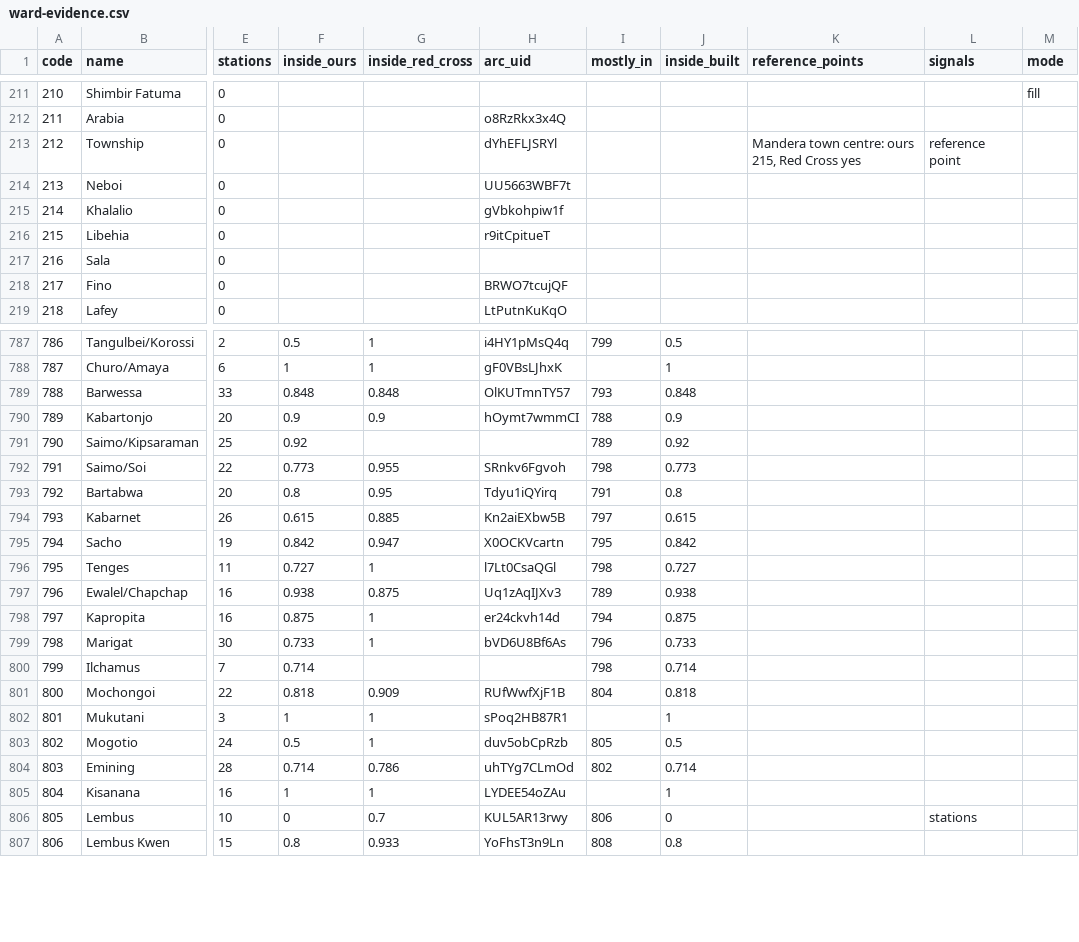
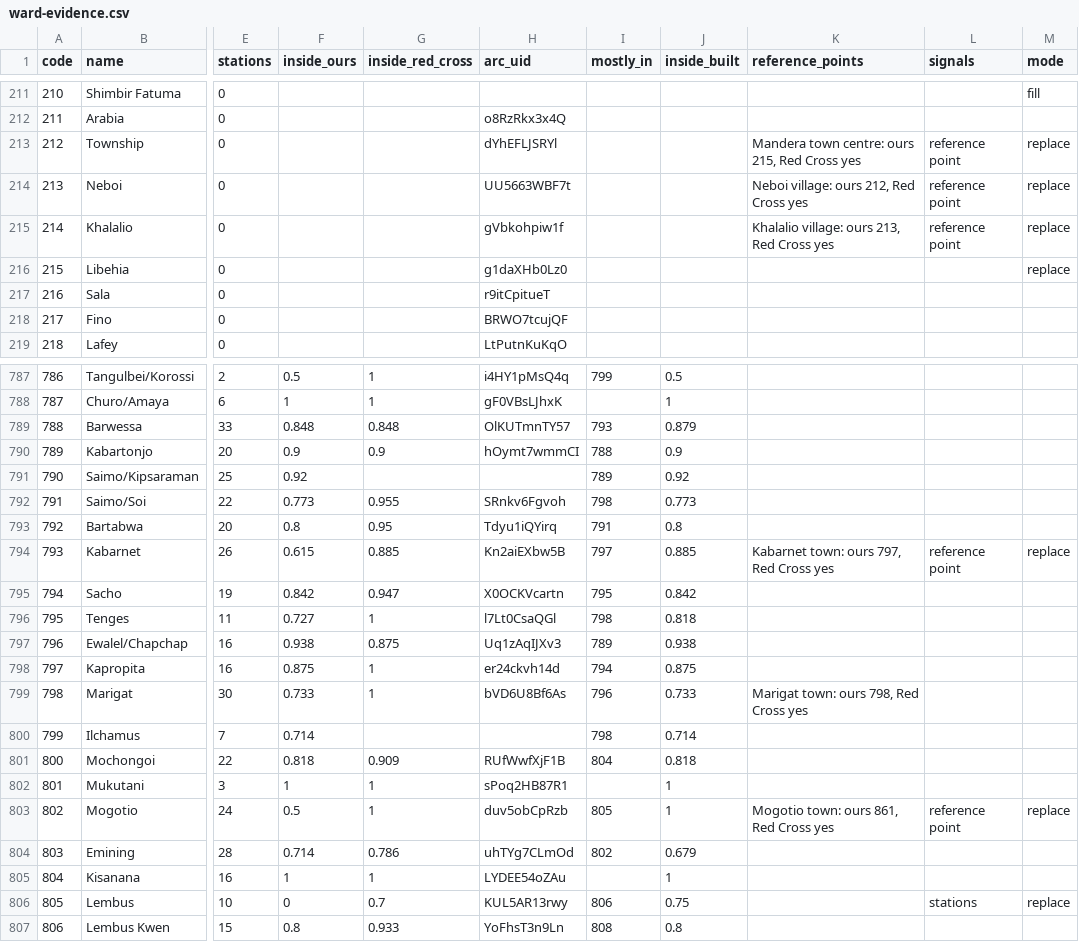
Before and after one commit to Madawar/ke-elections, a CSV file: boundaries/build/ward-evidence.csv, drawn as a sheet; only a part is shown, gaps mark what is left out; the diff covers the shown part only; the diff names each change by its address in the sheet, - before the commit and + after, or states it on an @@ line.

```diff
--- a/boundaries/build/ward-evidence.csv
+++ b/boundaries/build/ward-evidence.csv
-M213:M216 (mode): (empty)
+M213:M216 (mode): replace
-K214 (reference_points): (empty)
+K214 (reference_points): Neboi village: ours 212, Red Cross yes
-L214:L215 (signals): (empty)
+L214:L215 (signals): reference point
-K215 (reference_points): (empty)
+K215 (reference_points): Khalalio village: ours 213, Red Cross yes
-H216 (arc_uid): r9itCpitueT
+H216 (arc_uid): g1daXHb0Lz0
-H217 (arc_uid): (empty)
+H217 (arc_uid): r9itCpitueT
-J789 (inside_built): 0.848
+J789 (inside_built): 0.879
-J794 (inside_built): 0.615
+J794 (inside_built): 0.885
-K794 (reference_points): (empty)
+K794 (reference_points): Kabarnet town: ours 797, Red Cross yes
-L794 (signals): (empty)
+L794 (signals): reference point
-M794 (mode): (empty)
+M794 (mode): replace
-J796 (inside_built): 0.727
+J796 (inside_built): 0.818
-K799 (reference_points): (empty)
+K799 (reference_points): Marigat town: ours 798, Red Cross yes
-J803 (inside_built): 0.5
+J803 (inside_built): 1
-K803 (reference_points): (empty)
+K803 (reference_points): Mogotio town: ours 861, Red Cross yes
-L803 (signals): (empty)
+L803 (signals): reference point
-M803 (mode): (empty)
+M803 (mode): replace
-J804 (inside_built): 0.714
+J804 (inside_built): 0.679
-J806 (inside_built): 0
+J806 (inside_built): 0.75
-M806 (mode): (empty)
+M806 (mode): replace
```
Also changed, not shown: 162 edited cells elsewhere in this file, 20 other files.
